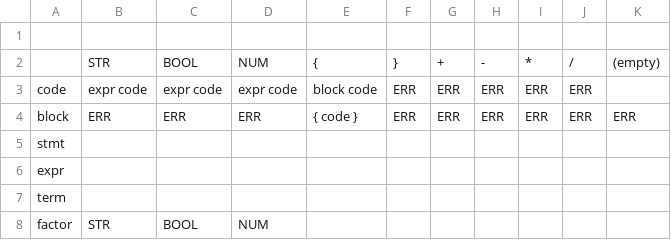
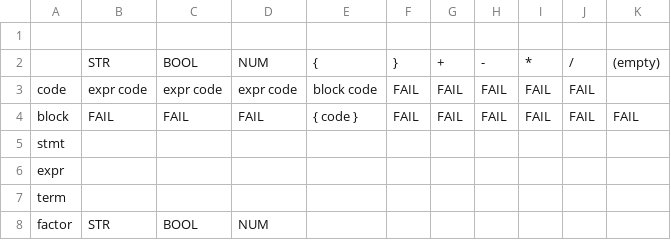
Before and after one commit to catb0t/birthstone, a CSV file: design/parserTable.csv, drawn as a sheet.

Commit message:
added parser files

```diff
--- a/design/parserTable.csv
+++ b/design/parserTable.csv
@@ -2,4 +2,4 @@
 ,"STR","BOOL","NUM","{","}","+","-","*","/","(empty)"
-"code","expr code","expr code","expr code","block code","ERR","ERR","ERR","ERR","ERR",
-"block","ERR","ERR","ERR","{ code }","ERR","ERR","ERR","ERR","ERR","ERR"
+"code","expr code","expr code","expr code","block code","FAIL","FAIL","FAIL","FAIL","FAIL",
+"block","FAIL","FAIL","FAIL","{ code }","FAIL","FAIL","FAIL","FAIL","FAIL","FAIL"
 "stmt",,,,,,,,,,
```
Also changed, not shown: 4 other files.
